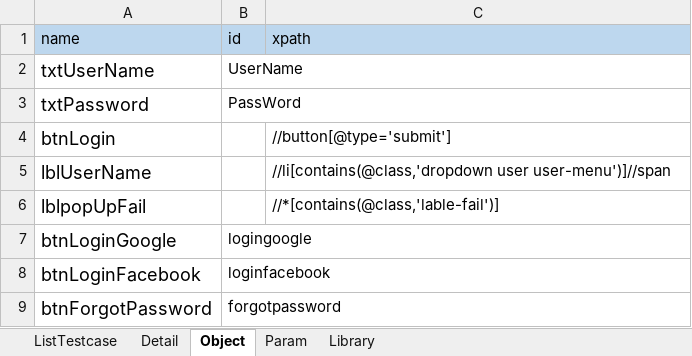
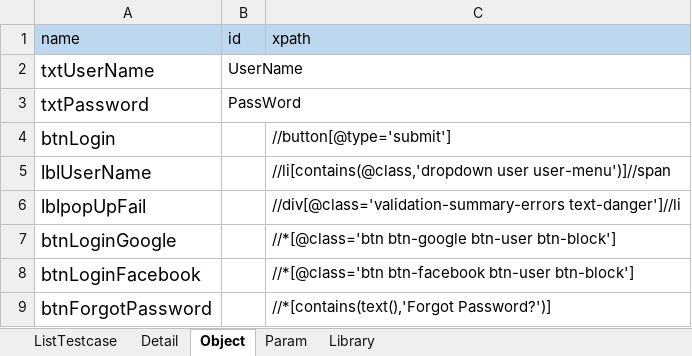
Before and after one commit to BenjaminnNguyen/FinalProject, an Excel workbook: TESTSUITE/TS_DangNhap.xlsx, sheet Object, drawn as a sheet; values as stored, in another font and other column widths than the file's, no borders; the diff names each change by its address in the sheet, - before the commit and + after, or states it on an @@ line.

```diff
--- a/TESTSUITE/TS_DangNhap.xlsx (sheet Object)
+++ b/TESTSUITE/TS_DangNhap.xlsx (sheet Object)
-C6 (xpath): //*[contains(@class,'lable-fail')]
+C6 (xpath): //div[@class='validation-summary-errors text-danger']//li
-B7 (id): logingoogle
+B7 (id): (empty)
-C7 (xpath): (empty)
+C7 (xpath): //*[@class='btn btn-google btn-user btn-block']
-B8 (id): loginfacebook
+B8 (id): (empty)
-C8 (xpath): (empty)
+C8 (xpath): //*[@class='btn btn-facebook btn-user btn-block']
-B9 (id): forgotpassword
+B9 (id): (empty)
-C9 (xpath): (empty)
+C9 (xpath): //*[contains(text(),'Forgot Password?')]
```
Also changed, not shown: sheet Param, sheet Detail, sheet Library.
